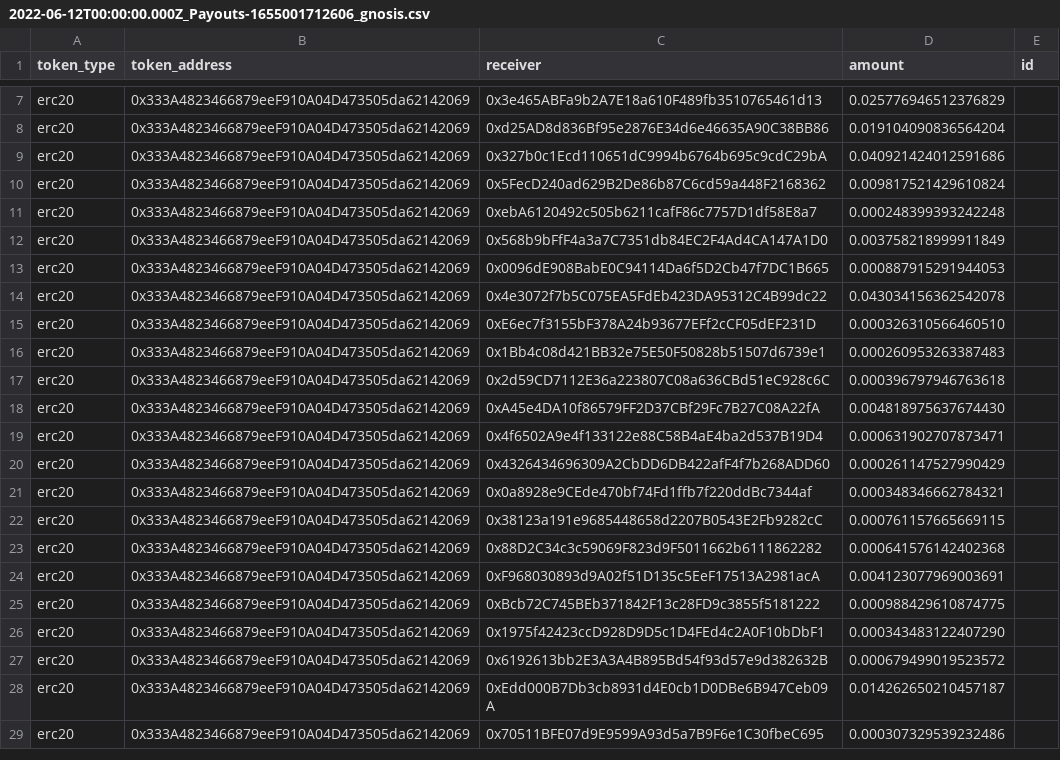
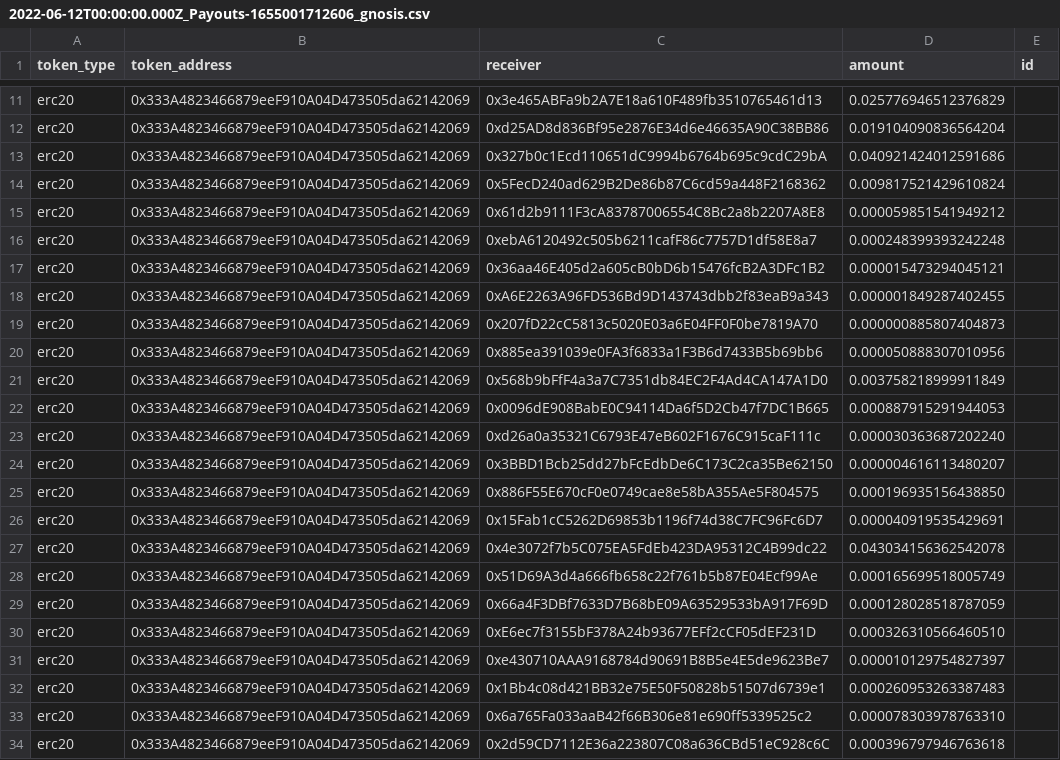
Before and after one commit to nation3/sourcecred-instance, a CSV file: output/grainIntegration/2022-06-12T00:00:00.000Z_Payouts-1655001712606_gnosis.csv, drawn as a sheet; only a part is shown, gaps mark what is left out; the shorter side is filled out with more unchanged rows; the diff covers the shown part only; the diff names each change by its address in the sheet, - before the commit and + after, or states it on an @@ line.

```diff
--- a/output/grainIntegration/2022-06-12T00:00:00.000Z_Payouts-1655001712606_gnosis.csv
+++ b/output/grainIntegration/2022-06-12T00:00:00.000Z_Payouts-1655001712606_gnosis.csv
+row 15: erc20 | 0x333A4823466879eeF910A04D473505da62142069 | 0x61d2b9111F3cA83787006554C8Bc2a8b2207A8E8 | 0.000059851541949212
+row 17: erc20 | 0x333A4823466879eeF910A04D473505da62142069 | 0x36aa46E405d2a605cB0bD6b15476fcB2A3DFc1B2 | 0.000015473294045121
+row 18: erc20 | 0x333A4823466879eeF910A04D473505da62142069 | 0xA6E2263A96FD536Bd9D143743dbb2f83eaB9a343 | 0.000001849287402455
+row 19: erc20 | 0x333A4823466879eeF910A04D473505da62142069 | 0x207fD22cC5813c5020E03a6E04FF0F0be7819A70 | 0.000000885807404873
+row 20: erc20 | 0x333A4823466879eeF910A04D473505da62142069 | 0x885ea391039e0FA3f6833a1F3B6d7433B5b69bb6 | 0.000050888307010956
+row 23: erc20 | 0x333A4823466879eeF910A04D473505da62142069 | 0xd26a0a35321C6793E47eB602F1676C915caF111c | 0.000030363687202240
+row 24: erc20 | 0x333A4823466879eeF910A04D473505da62142069 | 0x3BBD1Bcb25dd27bFcEdbDe6C173C2ca35Be62150 | 0.000004616113480207
+row 25: erc20 | 0x333A4823466879eeF910A04D473505da62142069 | 0x886F55E670cF0e0749cae8e58bA355Ae5F804575 | 0.000196935156438850
+row 26: erc20 | 0x333A4823466879eeF910A04D473505da62142069 | 0x15Fab1cC5262D69853b1196f74d38C7FC96Fc6D7 | 0.000040919535429691
+row 28: erc20 | 0x333A4823466879eeF910A04D473505da62142069 | 0x51D69A3d4a666fb658c22f761b5b87E04Ecf99Ae | 0.000165699518005749
+row 29: erc20 | 0x333A4823466879eeF910A04D473505da62142069 | 0x66a4F3DBf7633D7B68bE09A63529533bA917F69D | 0.000128028518787059
+row 31: erc20 | 0x333A4823466879eeF910A04D473505da62142069 | 0xe430710AAA9168784d90691B8B5e4E5de9623Be7 | 0.000010129754827397
+row 33: erc20 | 0x333A4823466879eeF910A04D473505da62142069 | 0x6a765Fa033aaB42f66B306e81e690ff5339525c2 | 0.000078303978763310
```
Also changed, not shown: 32 added rows elsewhere in this file, output/grainIntegration/2022-06-19T00:00:00.000Z_Payouts-1655606763858_gnosis.csv, output/grainIntegration/2022-06-19T00:00:00.000Z_Payouts-1655606763858_parcel.csv, 31 other files.
